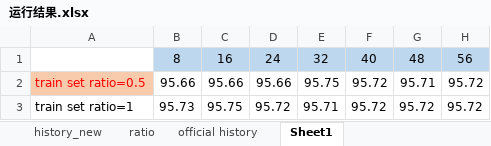
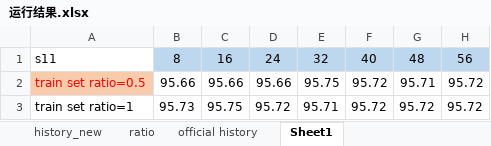
Before and after one commit to JieruZhang/Branch_classification, an Excel workbook: 运行结果.xlsx, sheet Sheet1, drawn as a sheet; only a part is shown; values as stored, in another font and other column widths than the file's, no borders; charts and pictures not drawn; the diff covers the shown part only; the diff names each change by its address in the sheet, - before the commit and + after, or states it on an @@ line.

```diff
--- a/运行结果.xlsx (sheet Sheet1)
+++ b/运行结果.xlsx (sheet Sheet1)
-A1: (empty)
+A1: s11
```
Also changed, not shown: 18 added rows, 31 edited cells and cell formats elsewhere in this sheet, sheet history_new, sheet official history, charts or pictures.
